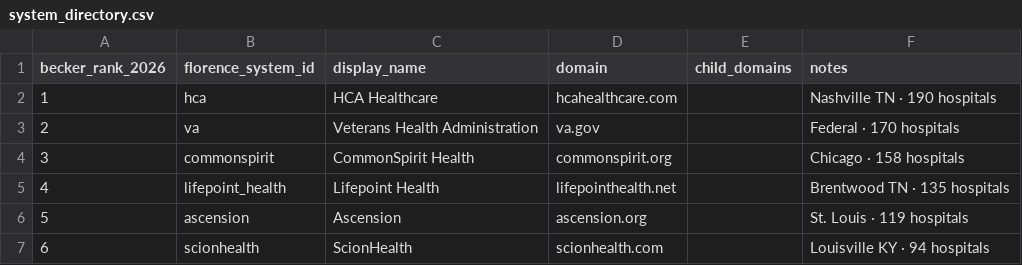
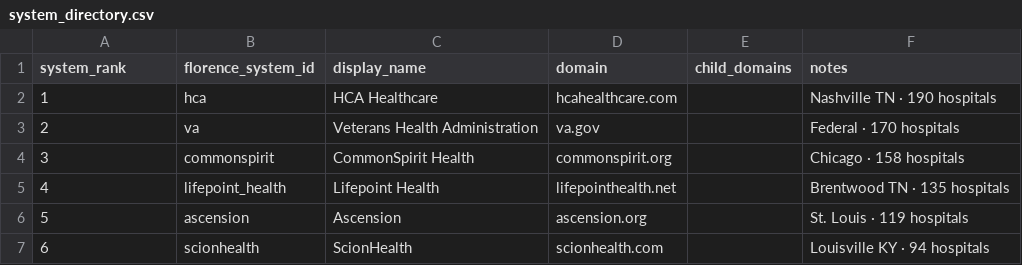
Before and after one commit to danteflorence/florence-workforce-economist, a CSV file: data/system_directory.csv, drawn as a sheet; only a part is shown.

```diff
--- a/data/system_directory.csv
+++ b/data/system_directory.csv
@@ -1,2 +1,2 @@
-becker_rank_2026,florence_system_id,display_name,domain,child_domains,notes
+system_rank,florence_system_id,display_name,domain,child_domains,notes
 1,hca,HCA Healthcare,hcahealthcare.com,,Nashville TN · 190 hospitals
```
Also changed, not shown: data/surveillance/news_feeds/mentions.csv, 10 other files.
